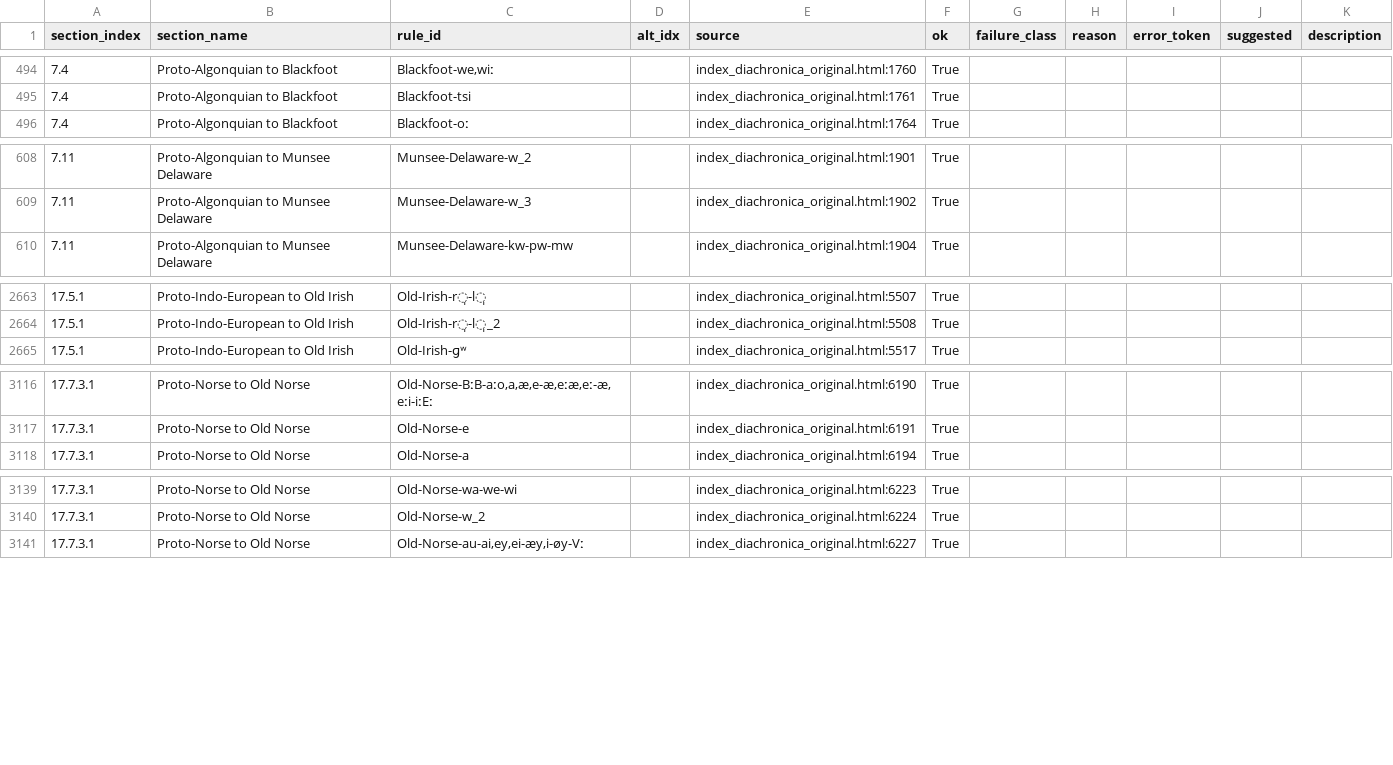
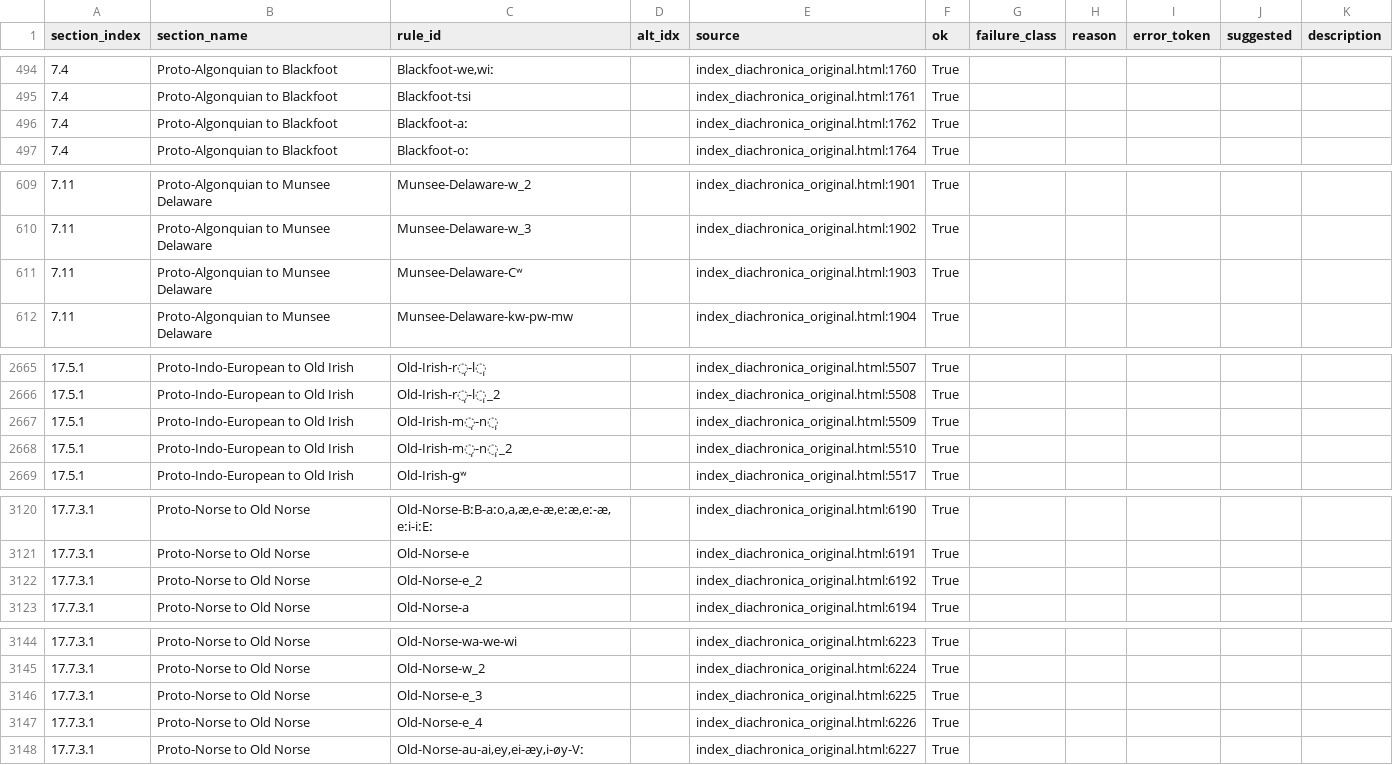
Before and after one commit to Pappa/conlanger, a CSV file: .scratch/cleaned-rule-index/inventory/asca-rule-inventory-success.csv, drawn as a sheet; only a part is shown, gaps mark what is left out; the diff covers the shown part only; the diff names each change by its address in the sheet, - before the commit and + after, or states it on an @@ line.

```diff
--- a/.scratch/cleaned-rule-index/inventory/asca-rule-inventory-success.csv
+++ b/.scratch/cleaned-rule-index/inventory/asca-rule-inventory-success.csv
+row 496: 7.4 | Proto-Algonquian to Blackfoot | Blackfoot-aː |  | index_diachronica_original.html:1762 | True
+row 611: 7.11 | Proto-Algonquian to Munsee Delaware | Munsee-Delaware-Cʷ |  | index_diachronica_original.html:1903 | True
+row 2667: 17.5.1 | Proto-Indo-European to Old Irish | Old-Irish-m̩-n̩ |  | index_diachronica_original.html:5509 | True
+row 2668: 17.5.1 | Proto-Indo-European to Old Irish | Old-Irish-m̩-n̩_2 |  | index_diachronica_original.html:5510 | True
+row 3122: 17.7.3.1 | Proto-Norse to Old Norse | Old-Norse-e_2 |  | index_diachronica_original.html:6192 | True
+row 3146: 17.7.3.1 | Proto-Norse to Old Norse | Old-Norse-e_3 |  | index_diachronica_original.html:6225 | True
+row 3147: 17.7.3.1 | Proto-Norse to Old Norse | Old-Norse-e_4 |  | index_diachronica_original.html:6226 | True
```
Also changed, not shown: 1 added row elsewhere in this file, .scratch/cleaned-rule-index/inventory/asca-rule-inventory-changelog.csv, .scratch/cleaned-rule-index/inventory/asca-rule-inventory-error.csv, 8 other files.
